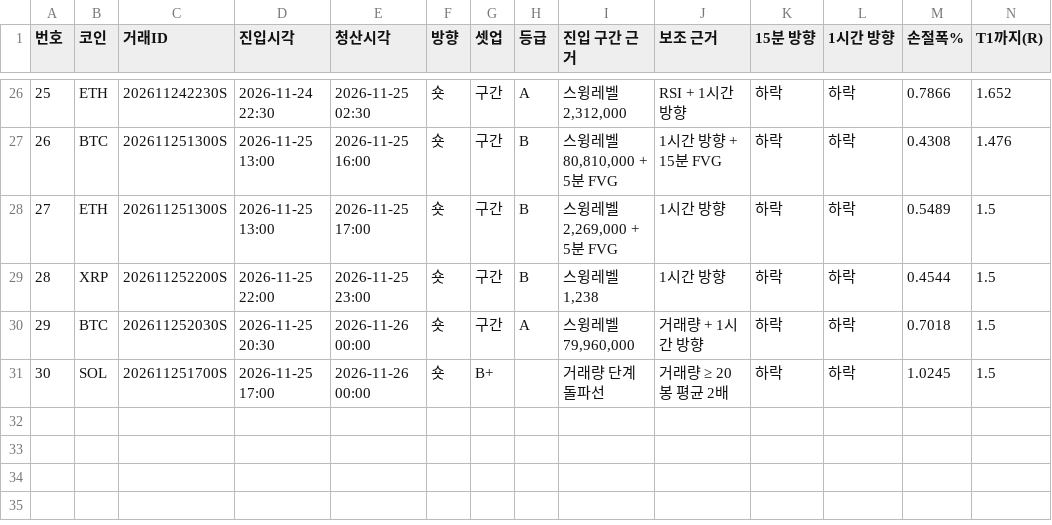
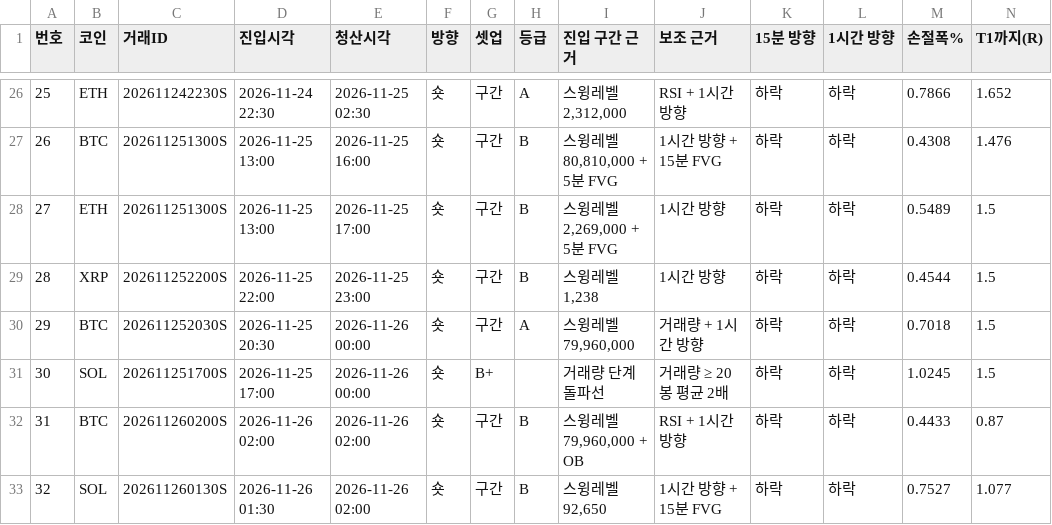
Before and after one commit to minje0123/btc-paper-bot, a CSV file: ledger/shadow/v4_30m_fixed/journal.csv, drawn as a sheet; only a part is shown, gaps mark what is left out; rows hold the shown columns only; the diff names each change by its address in the sheet, - before the commit and + after, or states it on an @@ line.

```diff
--- a/ledger/shadow/v4_30m_fixed/journal.csv
+++ b/ledger/shadow/v4_30m_fixed/journal.csv
+row 32: 31 | BTC | 202611260200S | 2026-11-26 02:00 | 2026-11-26 02:00 | 숏 | 구간 | B | 스윙레벨 79,960,000 + OB | RSI + 1시간 방향 | 하락 | 하락 | 0.4433 | 0.87
+row 33: 32 | SOL | 202611260130S | 2026-11-26 01:30 | 2026-11-26 02:00 | 숏 | 구간 | B | 스윙레벨 92,650 | 1시간 방향 + 15분 FVG | 하락 | 하락 | 0.7527 | 1.077
```
Also changed, not shown: data/candles_5m.csv, data/candles_ETH_5m.csv, 13 other files.
